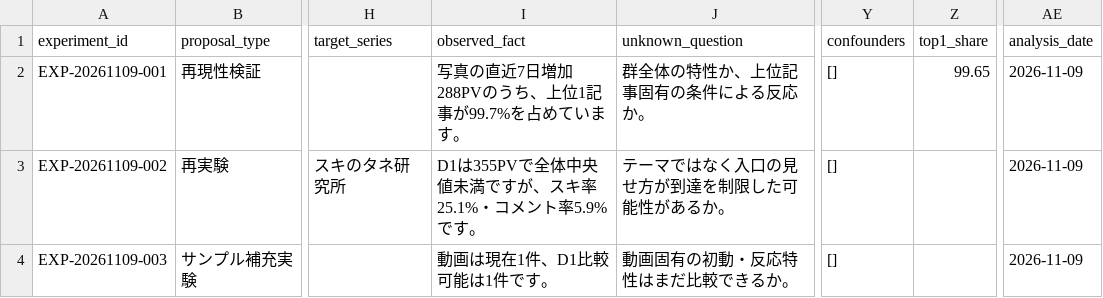
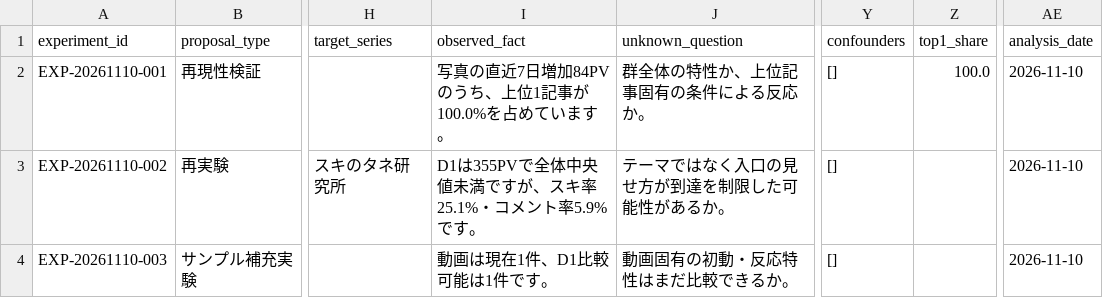
Before and after one commit to compass-miki-creator/note-stats-dashboard, a CSV file: data/experiment_candidates.csv, drawn as a sheet; only a part is shown, gaps mark what is left out; the diff covers the shown part only; the diff names each change by its address in the sheet, - before the commit and + after, or states it on an @@ line.

```diff
--- a/data/experiment_candidates.csv
+++ b/data/experiment_candidates.csv
-A2 (experiment_id): EXP-20261109-001
+A2 (experiment_id): EXP-20261110-001
-I2 (observed_fact): 写真の直近7日増加288PVのうち、上位1記事が99.7%を占めています。
+I2 (observed_fact): 写真の直近7日増加84PVのうち、上位1記事が100.0%を占めています。
-Z2 (top1_share): 99.65
+Z2 (top1_share): 100.0
-AE2:AE4 (analysis_date): 2026-11-09
+AE2:AE4 (analysis_date): 2026-11-10
-A3 (experiment_id): EXP-20261109-002
+A3 (experiment_id): EXP-20261110-002
-A4 (experiment_id): EXP-20261109-003
+A4 (experiment_id): EXP-20261110-003
```
Also changed, not shown: 1 added row and 4 edited cells elsewhere in this file, data/asset_articles.csv, data/daily_summary.csv, 14 other files.
